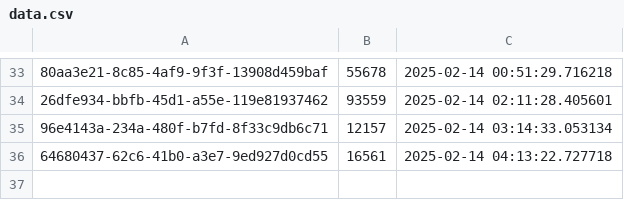
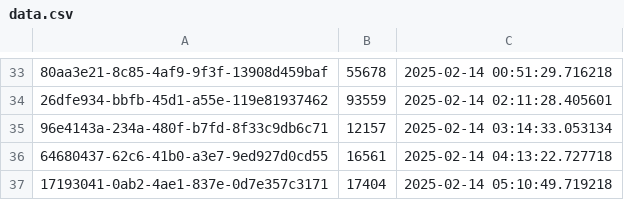
Before and after one commit to ahmadzfaiz/py-mongo, a CSV file: data.csv, drawn as a sheet; only a part is shown, gaps mark what is left out; the diff names each change by its address in the sheet, - before the commit and + after, or states it on an @@ line.

```diff
--- a/data.csv
+++ b/data.csv
+row 37: 17193041-0ab2-4ae1-837e-0d7e357c3171 | 17404 | 2025-02-14 05:10:49.719218
```
